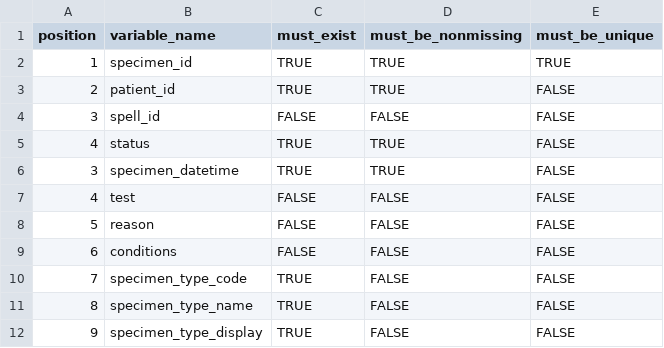
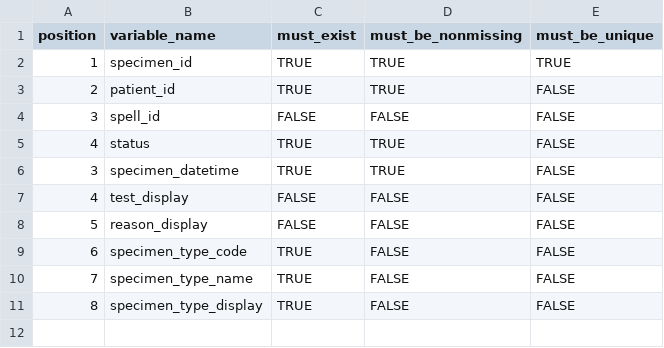
Before and after one commit to ramses-antibiotics/ramses-package, a CSV file: inst/Schema/microbiology_specimens.csv, drawn as a sheet.

```diff
--- a/inst/Schema/microbiology_specimens.csv
+++ b/inst/Schema/microbiology_specimens.csv
@@ -6,7 +6,6 @@ position,variable_name,must_exist,must_be_nonmissing,must_be_unique
 3,specimen_datetime,TRUE,TRUE,FALSE
-4,test,FALSE,FALSE,FALSE
-5,reason,FALSE,FALSE,FALSE
-6,conditions,FALSE,FALSE,FALSE
-7,specimen_type_code,TRUE,FALSE,FALSE
-8,specimen_type_name,TRUE,FALSE,FALSE
-9,specimen_type_display,TRUE,FALSE,FALSE
+4,test_display,FALSE,FALSE,FALSE
+5,reason_display,FALSE,FALSE,FALSE
+6,specimen_type_code,TRUE,FALSE,FALSE
+7,specimen_type_name,TRUE,FALSE,FALSE
+8,specimen_type_display,TRUE,FALSE,FALSE
```
Also changed, not shown: data-raw/inpatient_microbiology.csv, inst/Schema/microbiology_susceptibilities.csv, 6 other files.
